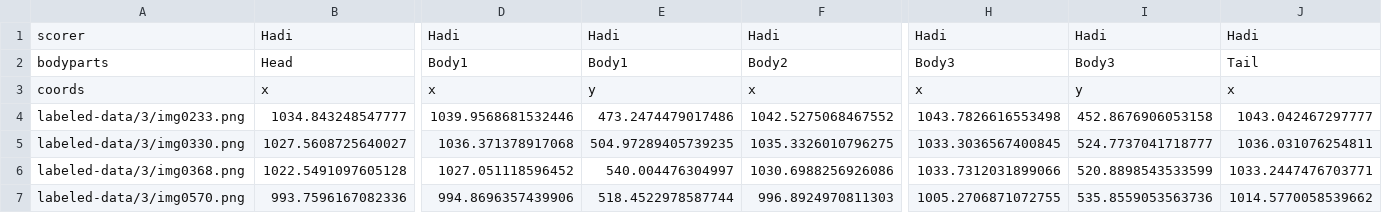
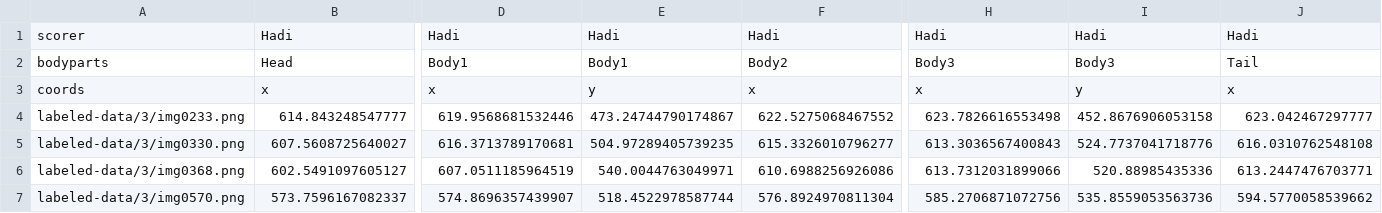
Before and after one commit to ADLTU/19F, a CSV file: labeled-data/3/CollectedData_Hadi.csv, drawn as a sheet; only a part is shown, gaps mark what is left out; the diff covers the shown part only; the diff names each change by its address in the sheet, - before the commit and + after, or states it on an @@ line.

```diff
--- a/labeled-data/3/CollectedData_Hadi.csv
+++ b/labeled-data/3/CollectedData_Hadi.csv
-B4: 1034.843248547777
+B4: 614.843248547777
-D4: 1039.9568681532446
+D4: 619.9568681532446
-E4: 473.2474479017486
+E4: 473.24744790174867
-F4: 1042.5275068467552
+F4: 622.5275068467552
-H4: 1043.7826616553498
+H4: 623.7826616553498
-J4: 1043.042467297777
+J4: 623.042467297777
-B5: 1027.5608725640027
+B5: 607.5608725640027
-D5: 1036.371378917068
+D5: 616.3713789170681
-F5: 1035.3326010796275
+F5: 615.3326010796277
-H5: 1033.3036567400845
+H5: 613.3036567400843
-I5: 524.7737041718777
+I5: 524.7737041718776
-J5: 1036.031076254811
+J5: 616.0310762548108
-B6: 1022.5491097605128
+B6: 602.5491097605127
-D6: 1027.051118596452
+D6: 607.0511185964519
-E6: 540.004476304997
+E6: 540.0044763049971
-F6: 1030.6988256926086
+F6: 610.6988256926086
-H6: 1033.7312031899066
+H6: 613.7312031899066
-I6: 520.8898543533599
+I6: 520.88985435336
-J6: 1033.2447476703771
+J6: 613.2447476703771
-B7: 993.7596167082336
+B7: 573.7596167082337
-D7: 994.8696357439906
+D7: 574.8696357439907
-F7: 996.8924970811303
+F7: 576.8924970811304
-H7: 1005.2706871072755
+H7: 585.2706871072756
-J7: 1014.5770058539662
+J7: 594.5770058539662
```
Also changed, not shown: 141 edited cells elsewhere in this file, labeled-data/6/CollectedData_Hadi.csv, labeled-data/o3/CollectedData_Hadi.csv, 19 other files.
